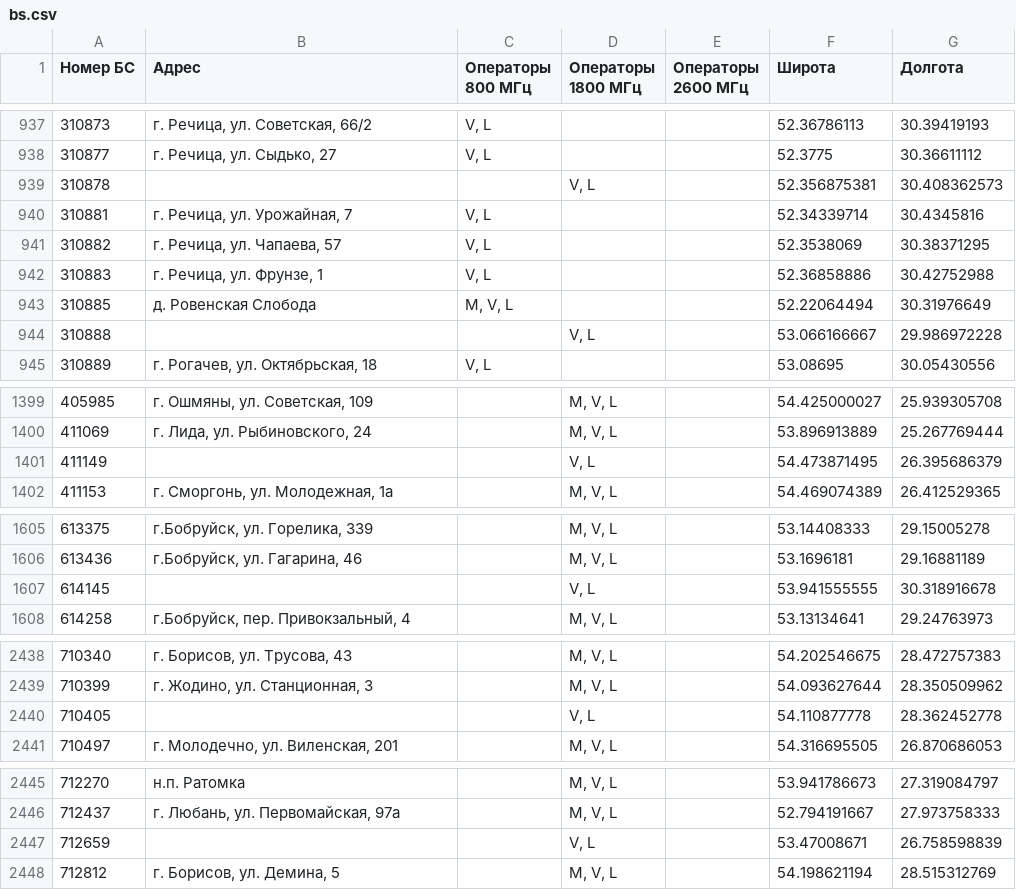
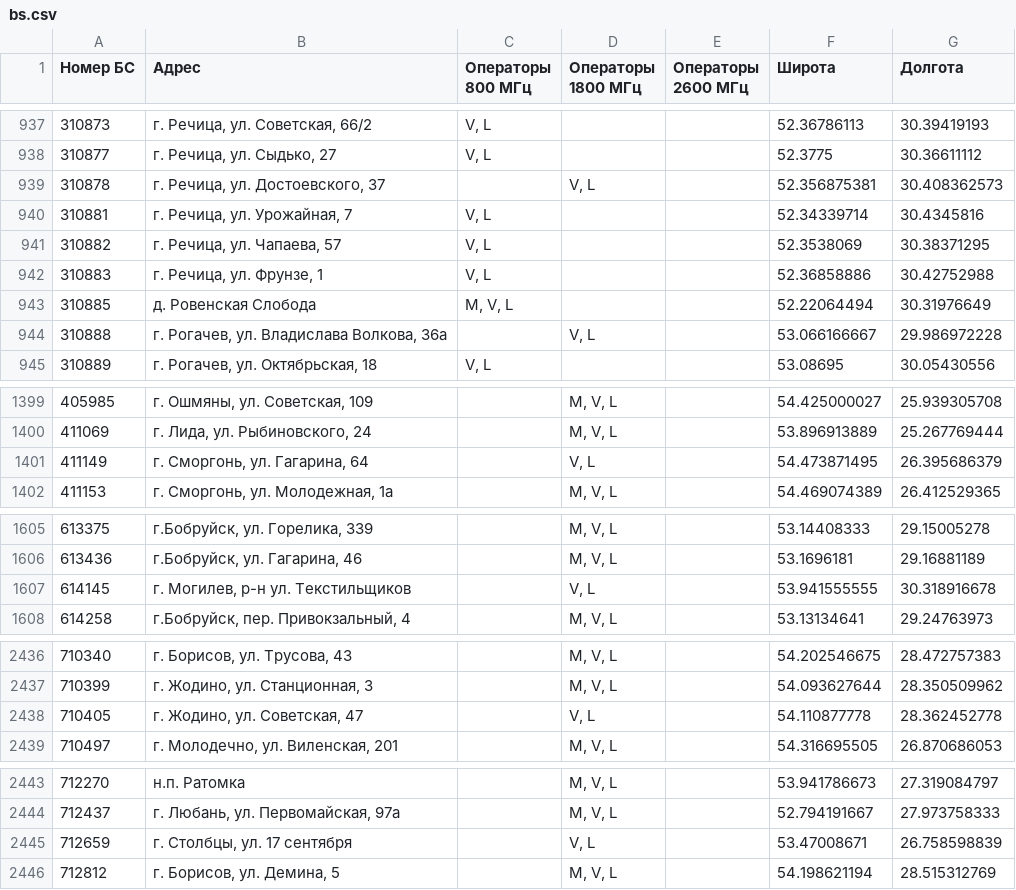
Before and after one commit to BelCellTracker/beCloud, a CSV file: bs.csv, drawn as a sheet; only a part is shown, gaps mark what is left out; the diff covers the shown part only.

```diff
--- a/bs.csv
+++ b/bs.csv
@@ -938,3 +938,3 @@
 310877,"г. Речица, ул. Сыдько, 27","V, L",,,52.3775,30.36611112
-310878,,,"V, L",,52.356875381,30.408362573
+310878,"г. Речица, ул. Достоевского, 37",,"V, L",,52.356875381,30.408362573
 310881,"г. Речица, ул. Урожайная, 7","V, L",,,52.34339714,30.4345816
@@ -943,3 +943,3 @@
 310885,д. Ровенская Слобода,"M, V, L",,,52.22064494,30.31976649
-310888,,,"V, L",,53.066166667,29.986972228
+310888,"г. Рогачев, ул. Владислава Волкова, 36а",,"V, L",,53.066166667,29.986972228
 310889,"г. Рогачев, ул. Октябрьская, 18","V, L",,,53.08695,30.05430556
@@ -1400,3 +1400,3 @@
 411069,"г. Лида, ул. Рыбиновского, 24",,"M, V, L",,53.896913889,25.267769444
-411149,,,"V, L",,54.473871495,26.395686379
+411149,"г. Сморгонь, ул. Гагарина, 64",,"V, L",,54.473871495,26.395686379
 411153,"г. Сморгонь, ул. Молодежная, 1а",,"M, V, L",,54.469074389,26.412529365
@@ -1606,3 +1606,3 @@
 613436,"г.Бобруйск, ул. Гагарина, 46",,"M, V, L",,53.1696181,29.16881189
-614145,,,"V, L",,53.941555555,30.318916678
+614145,"г. Могилев, р-н ул. Текстильщиков",,"V, L",,53.941555555,30.318916678
 614258,"г.Бобруйск, пер. Привокзальный, 4",,"M, V, L",,53.13134641,29.24763973
@@ -2439,3 +2437,3 @@
 710399,"г. Жодино, ул. Станционная, 3",,"M, V, L",,54.093627644,28.350509962
-710405,,,"V, L",,54.110877778,28.362452778
+710405,"г. Жодино, ул. Советская, 47",,"V, L",,54.110877778,28.362452778
 710497,"г. Молодечно, ул. Виленская, 201",,"M, V, L",,54.316695505,26.870686053
@@ -2446,3 +2444,3 @@
 712437,"г. Любань, ул. Первомайская, 97а",,"M, V, L",,52.794191667,27.973758333
-712659,,,"V, L",,53.47008671,26.758598839
+712659,"г. Столбцы, ул. 17 сентября",,"V, L",,53.47008671,26.758598839
 712812,"г. Борисов, ул. Демина, 5",,"M, V, L",,54.198621194,28.515312769
```
Also changed, not shown: 2 removed rows and 9 edited cells elsewhere in this file, 1 other file.
